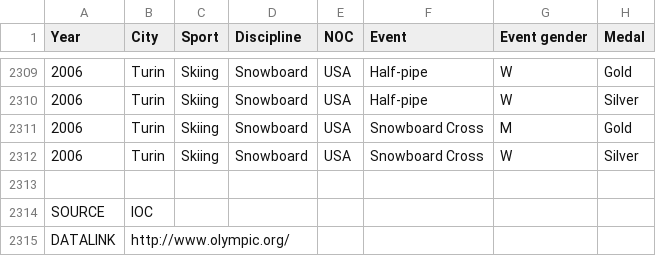
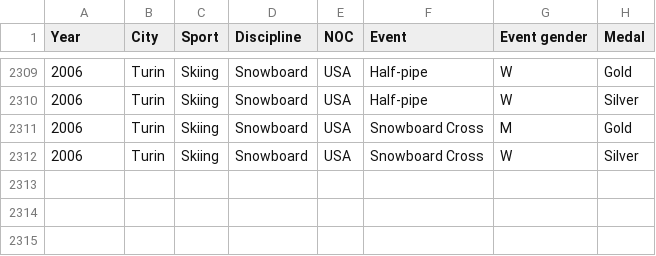
Before and after one commit to neerajnj10/data-analysis-with-python, a CSV file: data/medals.csv, drawn as a sheet; only a part is shown, gaps mark what is left out.

Commit message:
Update medals.csv

```diff
--- a/data/medals.csv
+++ b/data/medals.csv
@@ -2312,4 +2312 @@ Year	City	Sport	Discipline	NOC	Event	Event gender	Medal
 2006	Turin	Skiing	Snowboard	USA	Snowboard Cross	W	Silver
-							
-SOURCE	IOC						
-DATALINK	http://www.olympic.org/						
```
